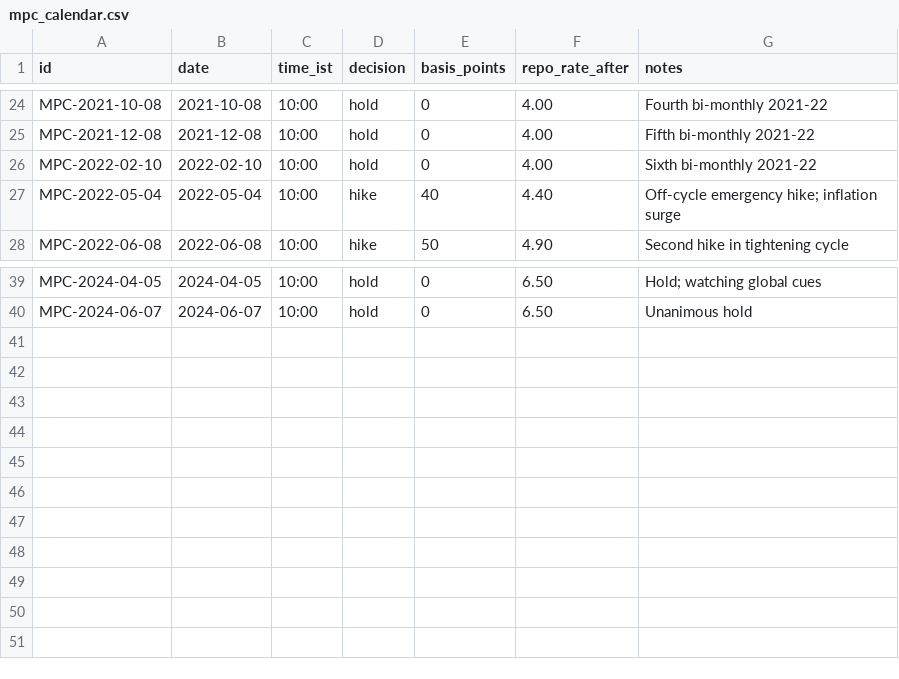
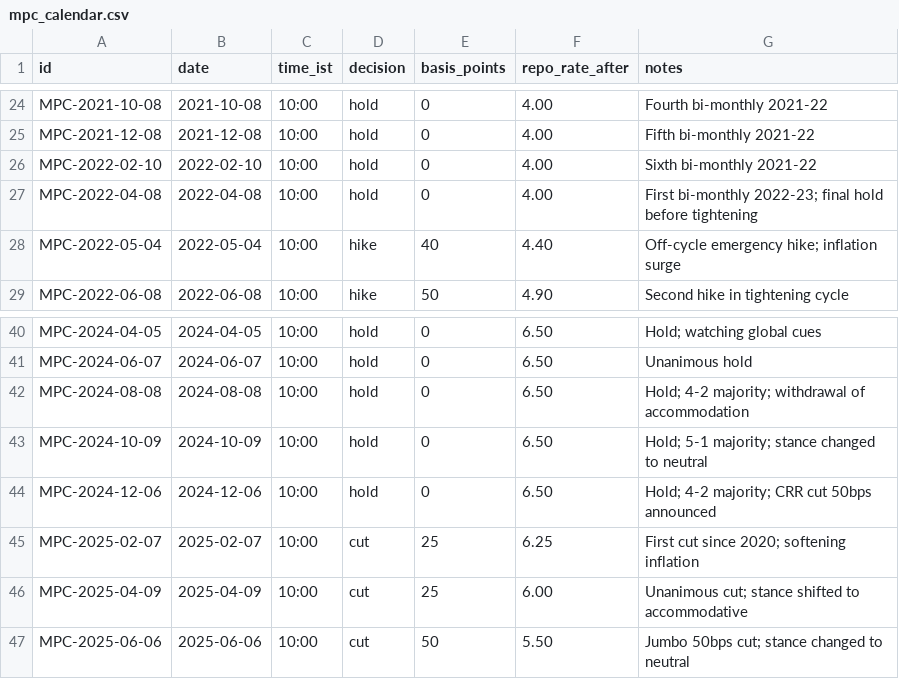
Before and after one commit to karbburn/macropulse-in, a CSV file: backend/data/mpc_calendar.csv, drawn as a sheet; only a part is shown, gaps mark what is left out.

Commit message:
feat: add event study precomputation to nightly job and audit MPC calendar
- Integrated event study path precomputation into backend/scripts/precompute_nightly.py to cache results and eliminate frontend load latency.
- Added 7 missing historical MPC meetings (2022-2025) to backend/data/mpc_calendar.csv to correct sample sizes for rate hikes, cuts, and holds.

```diff
--- a/backend/data/mpc_calendar.csv
+++ b/backend/data/mpc_calendar.csv
@@ -26,2 +26,3 @@ MPC-2021-12-08,2021-12-08,10:00,hold,0,4.00,"Fifth bi-monthly 2021-22"
 MPC-2022-02-10,2022-02-10,10:00,hold,0,4.00,"Sixth bi-monthly 2021-22"
+MPC-2022-04-08,2022-04-08,10:00,hold,0,4.00,"First bi-monthly 2022-23; final hold before tightening"
 MPC-2022-05-04,2022-05-04,10:00,hike,40,4.40,"Off-cycle emergency hike; inflation surge"
@@ -40 +41,7 @@ MPC-2024-04-05,2024-04-05,10:00,hold,0,6.50,"Hold; watching global cues"
 MPC-2024-06-07,2024-06-07,10:00,hold,0,6.50,"Unanimous hold"
+MPC-2024-08-08,2024-08-08,10:00,hold,0,6.50,"Hold; 4-2 majority; withdrawal of accommodation"
+MPC-2024-10-09,2024-10-09,10:00,hold,0,6.50,"Hold; 5-1 majority; stance changed to neutral"
+MPC-2024-12-06,2024-12-06,10:00,hold,0,6.50,"Hold; 4-2 majority; CRR cut 50bps announced"
+MPC-2025-02-07,2025-02-07,10:00,cut,25,6.25,"First cut since 2020; softening inflation"
+MPC-2025-04-09,2025-04-09,10:00,cut,25,6.00,"Unanimous cut; stance shifted to accommodative"
+MPC-2025-06-06,2025-06-06,10:00,cut,50,5.50,"Jumbo 50bps cut; stance changed to neutral"
```
Also changed, not shown: 1 other file.
